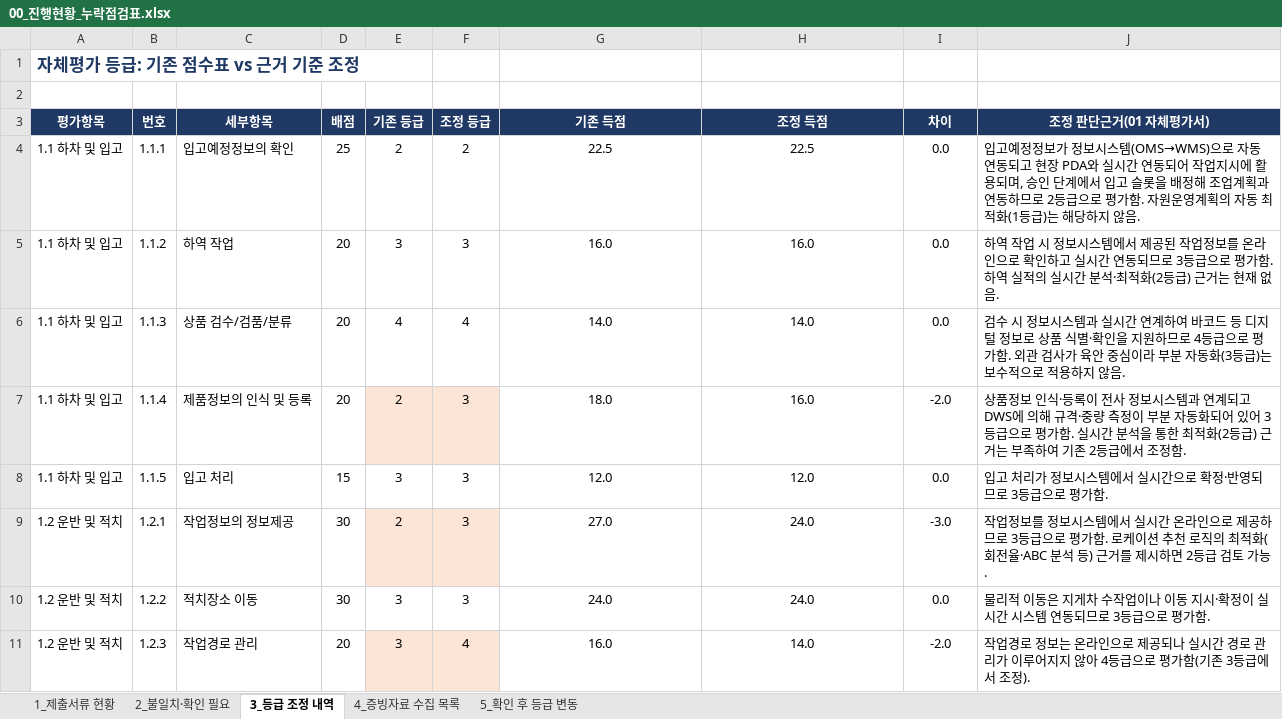
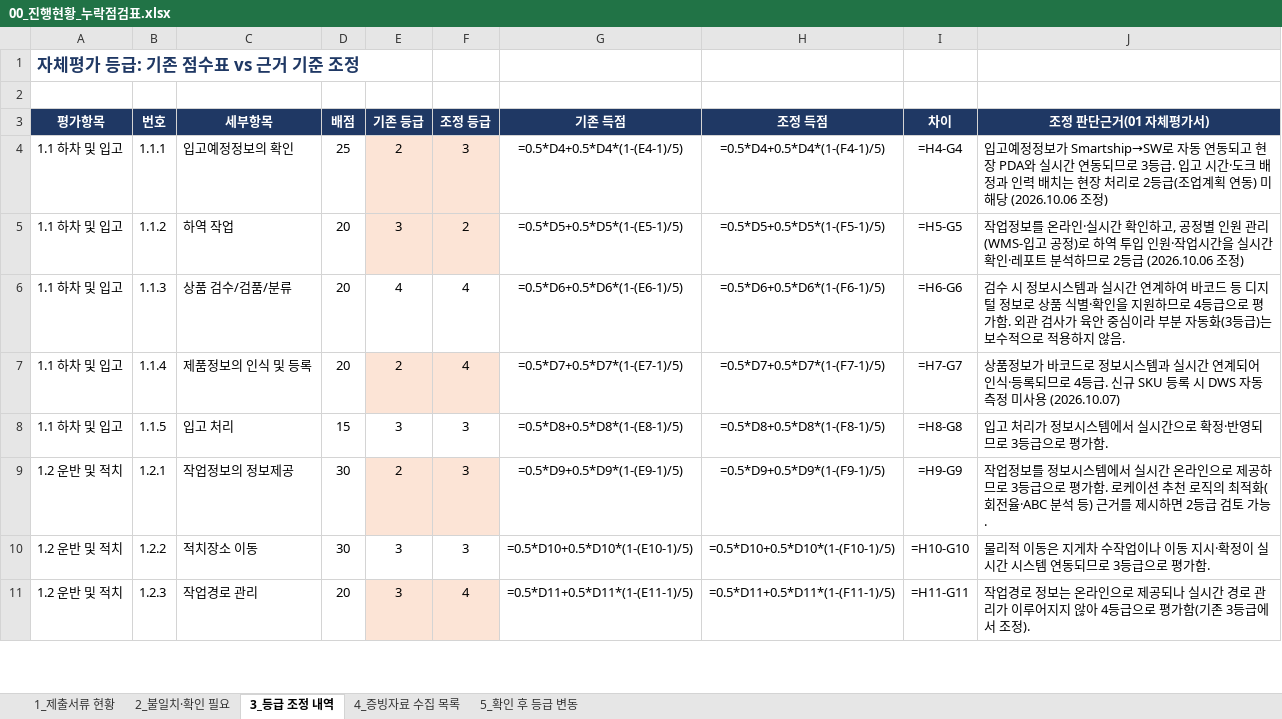
Before and after one commit to Yun-IlHwan/smart-logstics, an Excel workbook: 작성 서류 - yun/00_진행현황_누락점검표.xlsx, sheet 3_등급 조정 내역, drawn as a sheet; only a part is shown; values as stored, in another font and other column widths than the file's, no borders; formulas without a stored value are shown as written; charts and pictures not drawn; the diff covers the shown part only; the diff names each change by its address in the sheet, - before the commit and + after, or states it on an @@ line.

```diff
--- a/작성 서류 - yun/00_진행현황_누락점검표.xlsx (sheet 3_등급 조정 내역)
+++ b/작성 서류 - yun/00_진행현황_누락점검표.xlsx (sheet 3_등급 조정 내역)
-E4:F5 fill: none
+E4:F5 fill: #FCE4D6
-F4 (조정 등급): 2
+F4 (조정 등급): 3
-G4 (기존 득점): 22.5
+G4 (기존 득점): =0.5*D4+0.5*D4*(1-(E4-1)/5)
-H4 (조정 득점): 22.5
+H4 (조정 득점): =0.5*D4+0.5*D4*(1-(F4-1)/5)
-I4 (차이): 0.0
+I4 (차이): =H4-G4
-J4 (조정 판단근거(01 자체평가서)): …정보가 정보시스템(OMS→WMS)으로 자동 연동되고 현장 PDA와 실시간 연동되어 작업지시에 활용되며, 승인 단계에서 입고 슬롯을 배정해 조업계획과 연동하므로 2등급으로 평가함. 자원운영계획의 자동 최적화(1등급)는 해당하지 않음.
+J4 (조정 판단근거(01 자체평가서)): …정보가 Smartship→SW로 자동 연동되고 현장 PDA와 실시간 연동되므로 3등급. 입고 시간·도크 배정과 인력 배치는 현장 처리로 2등급(조업계획 연동) 미해당 (2026.10.06 조정)
-F5 (조정 등급): 3
+F5 (조정 등급): 2
-G5 (기존 득점): 16.0
+G5 (기존 득점): =0.5*D5+0.5*D5*(1-(E5-1)/5)
-H5 (조정 득점): 16.0
+H5 (조정 득점): =0.5*D5+0.5*D5*(1-(F5-1)/5)
-I5 (차이): 0.0
+I5 (차이): =H5-G5
-J5 (조정 판단근거(01 자체평가서)): 하역 작업 시 정보시스템에서 제공된 작업정보를 온라인으로 확인하고 실시간 연동되므로 3등급으로 평가함. 하역 실적의 실시간 분석·최적화(2등급) 근거는 현재 없음.
+J5 (조정 판단근거(01 자체평가서)): 작업정보를 온라인·실시간 확인하고, 공정별 인원 관리(WMS-입고 공정)로 하역 투입 인원·작업시간을 실시간 확인·레포트 분석하므로 2등급 (2026.10.06 조정)
-G6 (기존 득점): 14.0
+G6 (기존 득점): =0.5*D6+0.5*D6*(1-(E6-1)/5)
-H6 (조정 득점): 14.0
+H6 (조정 득점): =0.5*D6+0.5*D6*(1-(F6-1)/5)
-I6 (차이): 0.0
+I6 (차이): =H6-G6
-F7 (조정 등급): 3
+F7 (조정 등급): 4
-G7 (기존 득점): 18.0
+G7 (기존 득점): =0.5*D7+0.5*D7*(1-(E7-1)/5)
-H7 (조정 득점): 16.0
+H7 (조정 득점): =0.5*D7+0.5*D7*(1-(F7-1)/5)
-I7 (차이): -2.0
+I7 (차이): =H7-G7
-J7 (조정 판단근거(01 자체평가서)): 상품정보 인식·등록이 전사 정보시스템과 연계되고 DWS에 의해 규격·중량 측정이 부분 자동화되어 있어 3등급으로 평가함. 실시간 분석을 통한 최적화(2등급) 근거는 부족하여 기존 2등급에서 조정함.
+J7 (조정 판단근거(01 자체평가서)): 상품정보가 바코드로 정보시스템과 실시간 연계되어 인식·등록되므로 4등급. 신규 SKU 등록 시 DWS 자동 측정 미사용 (2026.10.07)
-G8 (기존 득점): 12.0
+G8 (기존 득점): =0.5*D8+0.5*D8*(1-(E8-1)/5)
-H8 (조정 득점): 12.0
+H8 (조정 득점): =0.5*D8+0.5*D8*(1-(F8-1)/5)
-I8 (차이): 0.0
+I8 (차이): =H8-G8
-G9 (기존 득점): 27.0
+G9 (기존 득점): =0.5*D9+0.5*D9*(1-(E9-1)/5)
-H9 (조정 득점): 24.0
+H9 (조정 득점): =0.5*D9+0.5*D9*(1-(F9-1)/5)
-I9 (차이): -3.0
+I9 (차이): =H9-G9
-G10 (기존 득점): 24.0
+G10 (기존 득점): =0.5*D10+0.5*D10*(1-(E10-1)/5)
-H10 (조정 득점): 24.0
+H10 (조정 득점): =0.5*D10+0.5*D10*(1-(F10-1)/5)
-I10 (차이): 0.0
+I10 (차이): =H10-G10
-G11 (기존 득점): 16.0
+G11 (기존 득점): =0.5*D11+0.5*D11*(1-(E11-1)/5)
-H11 (조정 득점): 14.0
+H11 (조정 득점): =0.5*D11+0.5*D11*(1-(F11-1)/5)
-I11 (차이): -2.0
+I11 (차이): =H11-G11
```
Also changed, not shown: 2 added rows, 2 removed rows, 116 edited cells and cell formats elsewhere in this sheet, sheet 5_확인 후 등급 변동, sheet 4_증빙자료 수집 목록, sheet 1_제출서류 현황, charts or pictures, 작성 서류 - yun/⑤_자체평가점수표(일반)_근거기준.xlsx, 4 other files.
